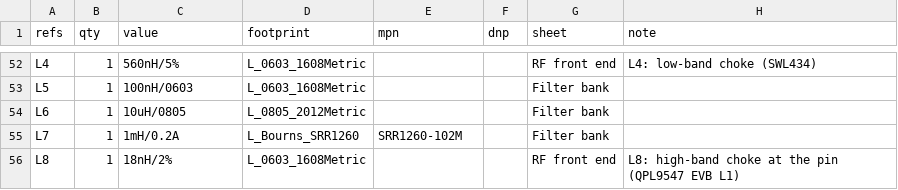
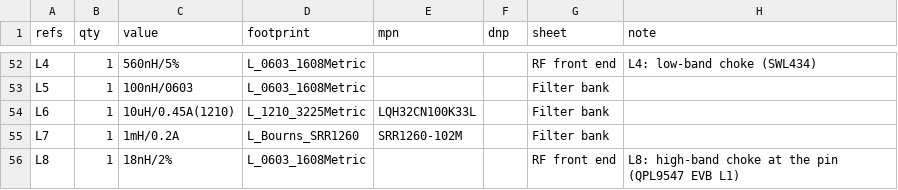
Before and after one commit to z2labs/coaxolotl, a CSV file: hardware/bom.csv, drawn as a sheet; only a part is shown, gaps mark what is left out.

```diff
--- a/hardware/bom.csv
+++ b/hardware/bom.csv
@@ -53,3 +53,3 @@ L4,1,560nH/5%,L_0603_1608Metric,,,RF front end,L4: low-band choke (SWL434)
 L5,1,100nH/0603,L_0603_1608Metric,,,Filter bank,
-L6,1,10uH/0805,L_0805_2012Metric,,,Filter bank,
+L6,1,10uH/0.45A(1210),L_1210_3225Metric,LQH32CN100K33L,,Filter bank,
 L7,1,1mH/0.2A,L_Bourns_SRR1260,SRR1260-102M,,Filter bank,
```
Also changed, not shown: hardware/kicad/jlc/lcsc_parts.csv, 9 other files.
